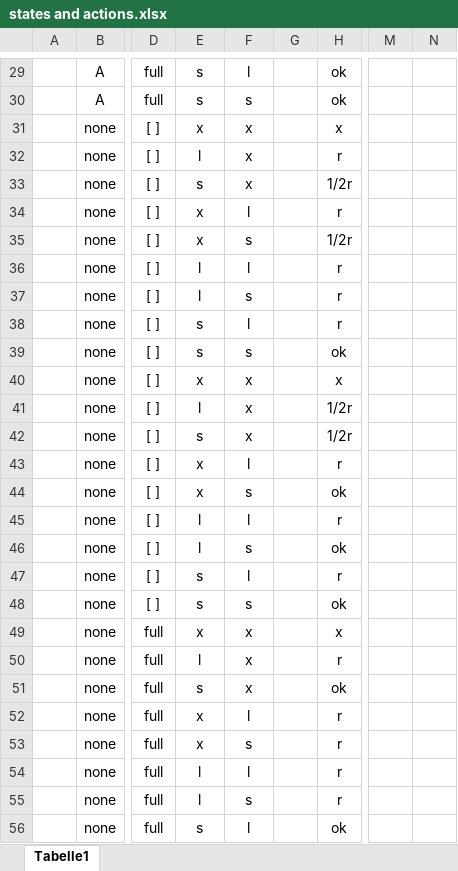
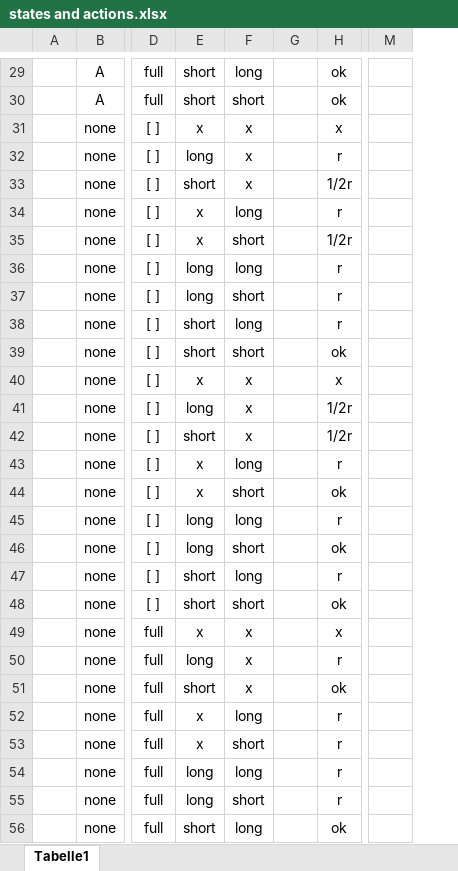
Before and after one commit to anselmrothe/arg2, an Excel workbook: states and actions.xlsx, sheet Tabelle1, drawn as a sheet; only a part is shown, gaps mark what is left out; values as stored, in another font and other column widths than the file's, no borders; conditional formats not drawn; removed rows and columns are numbered as before the commit, all else as after; the diff covers the shown part only; the diff names each change by its address in the sheet, - before the commit and + after, or states it on an @@ line.

```diff
--- a/states and actions.xlsx (sheet Tabelle1)
+++ b/states and actions.xlsx (sheet Tabelle1)
-column G, empty
+column G, empty
-column M, empty
-column N, empty
+column M, empty
-E29:E30: s
+E29:E30: short
-F29: l
+F29: long
-F30: s
+F30: short
-E32: l
+E32: long
-E33: s
+E33: short
-F34: l
+F34: long
-F35: s
+F35: short
-E36:E37: l
+E36:E37: long
-F36: l
+F36: long
-F37: s
+F37: short
-E38:E39: s
+E38:E39: short
-F38: l
+F38: long
-F39: s
+F39: short
-E41: l
+E41: long
-E42: s
+E42: short
-F43: l
+F43: long
-F44: s
+F44: short
-E45:E46: l
+E45:E46: long
-F45: l
+F45: long
-F46: s
+F46: short
-E47:E48: s
+E47:E48: short
-F47: l
+F47: long
-F48: s
+F48: short
-E50: l
+E50: long
-E51: s
+E51: short
-F52: l
+F52: long
-F53: s
+F53: short
-E54:E55: l
+E54:E55: long
-F54: l
+F54: long
-F55: s
+F55: short
-E56: s
+E56: short
-F56: l
+F56: long
```
Also changed, not shown: 34 edited cells elsewhere in this sheet.
